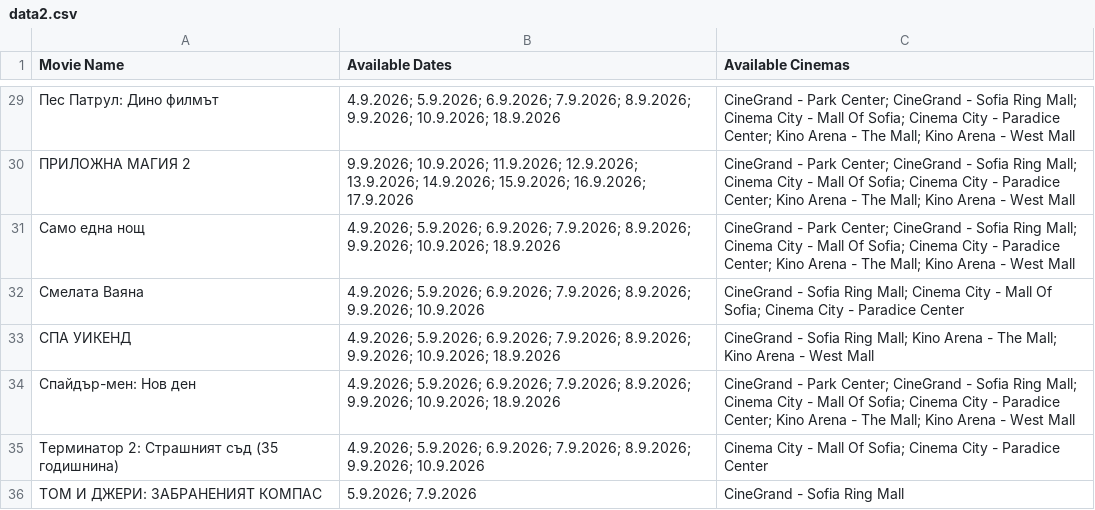
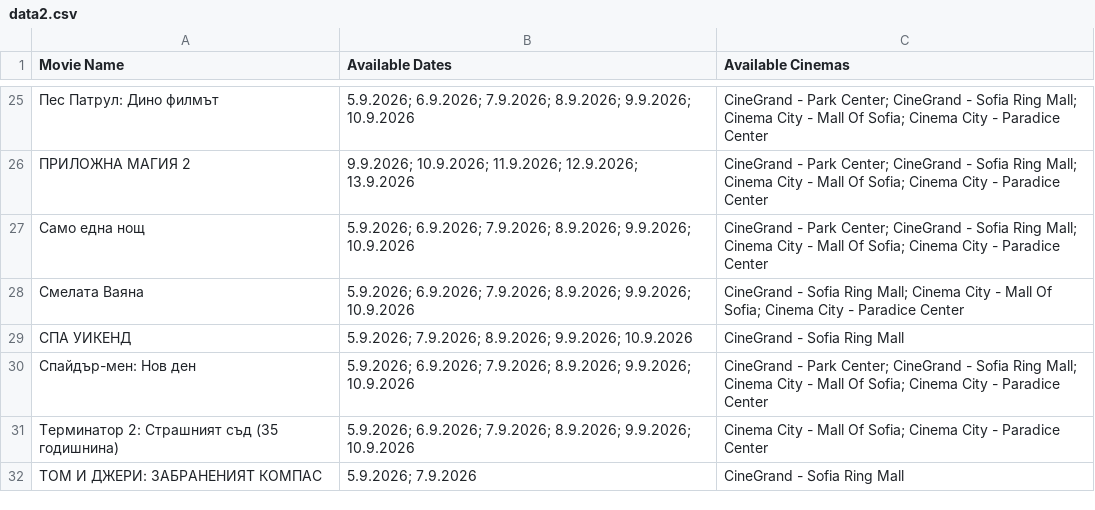
Before and after one commit to darakion/CinemaSearch, a CSV file: data2.csv, drawn as a sheet; only a part is shown, gaps mark what is left out; the diff covers the shown part only.

```diff
--- a/data2.csv
+++ b/data2.csv
@@ -29,8 +25,8 @@
-"Пес Патрул: Дино филмът","4.9.2026; 5.9.2026; 6.9.2026; 7.9.2026; 8.9.2026; 9.9.2026; 10.9.2026; 18.9.2026","CineGrand - Park Center; CineGrand - Sofia Ring Mall; Cinema City - Mall Of Sofia; Cinema City - Paradice Center; Kino Arena - The Mall; Kino Arena - West Mall"
-"ПРИЛОЖНА МАГИЯ 2","9.9.2026; 10.9.2026; 11.9.2026; 12.9.2026; 13.9.2026; 14.9.2026; 15.9.2026; 16.9.2026; 17.9.2026","CineGrand - Park Center; CineGrand - Sofia Ring Mall; Cinema City - Mall Of Sofia; Cinema City - Paradice Center; Kino Arena - The Mall; Kino Arena - West Mall"
-"Само една нощ","4.9.2026; 5.9.2026; 6.9.2026; 7.9.2026; 8.9.2026; 9.9.2026; 10.9.2026; 18.9.2026","CineGrand - Park Center; CineGrand - Sofia Ring Mall; Cinema City - Mall Of Sofia; Cinema City - Paradice Center; Kino Arena - The Mall; Kino Arena - West Mall"
-"Смелата Ваяна","4.9.2026; 5.9.2026; 6.9.2026; 7.9.2026; 8.9.2026; 9.9.2026; 10.9.2026","CineGrand - Sofia Ring Mall; Cinema City - Mall Of Sofia; Cinema City - Paradice Center"
-"СПА УИКЕНД","4.9.2026; 5.9.2026; 6.9.2026; 7.9.2026; 8.9.2026; 9.9.2026; 10.9.2026; 18.9.2026","CineGrand - Sofia Ring Mall; Kino Arena - The Mall; Kino Arena - West Mall"
-"Спайдър-мен: Нов ден","4.9.2026; 5.9.2026; 6.9.2026; 7.9.2026; 8.9.2026; 9.9.2026; 10.9.2026; 18.9.2026","CineGrand - Park Center; CineGrand - Sofia Ring Mall; Cinema City - Mall Of Sofia; Cinema City - Paradice Center; Kino Arena - The Mall; Kino Arena - West Mall"
-"Терминатор 2: Страшният съд (35 годишнина)","4.9.2026; 5.9.2026; 6.9.2026; 7.9.2026; 8.9.2026; 9.9.2026; 10.9.2026","Cinema City - Mall Of Sofia; Cinema City - Paradice Center"
+"Пес Патрул: Дино филмът","5.9.2026; 6.9.2026; 7.9.2026; 8.9.2026; 9.9.2026; 10.9.2026","CineGrand - Park Center; CineGrand - Sofia Ring Mall; Cinema City - Mall Of Sofia; Cinema City - Paradice Center"
+"ПРИЛОЖНА МАГИЯ 2","9.9.2026; 10.9.2026; 11.9.2026; 12.9.2026; 13.9.2026","CineGrand - Park Center; CineGrand - Sofia Ring Mall; Cinema City - Mall Of Sofia; Cinema City - Paradice Center"
+"Само една нощ","5.9.2026; 6.9.2026; 7.9.2026; 8.9.2026; 9.9.2026; 10.9.2026","CineGrand - Park Center; CineGrand - Sofia Ring Mall; Cinema City - Mall Of Sofia; Cinema City - Paradice Center"
+"Смелата Ваяна","5.9.2026; 6.9.2026; 7.9.2026; 8.9.2026; 9.9.2026; 10.9.2026","CineGrand - Sofia Ring Mall; Cinema City - Mall Of Sofia; Cinema City - Paradice Center"
+"СПА УИКЕНД","5.9.2026; 7.9.2026; 8.9.2026; 9.9.2026; 10.9.2026","CineGrand - Sofia Ring Mall"
+"Спайдър-мен: Нов ден","5.9.2026; 6.9.2026; 7.9.2026; 8.9.2026; 9.9.2026; 10.9.2026","CineGrand - Park Center; CineGrand - Sofia Ring Mall; Cinema City - Mall Of Sofia; Cinema City - Paradice Center"
+"Терминатор 2: Страшният съд (35 годишнина)","5.9.2026; 6.9.2026; 7.9.2026; 8.9.2026; 9.9.2026; 10.9.2026","Cinema City - Mall Of Sofia; Cinema City - Paradice Center"
 "ТОМ И ДЖЕРИ: ЗАБРАНЕНИЯТ КОМПАС","5.9.2026; 7.9.2026","CineGrand - Sofia Ring Mall"
```
Also changed, not shown: 1 added row, 5 removed rows and 31 edited cells elsewhere in this file, 1 other file.
